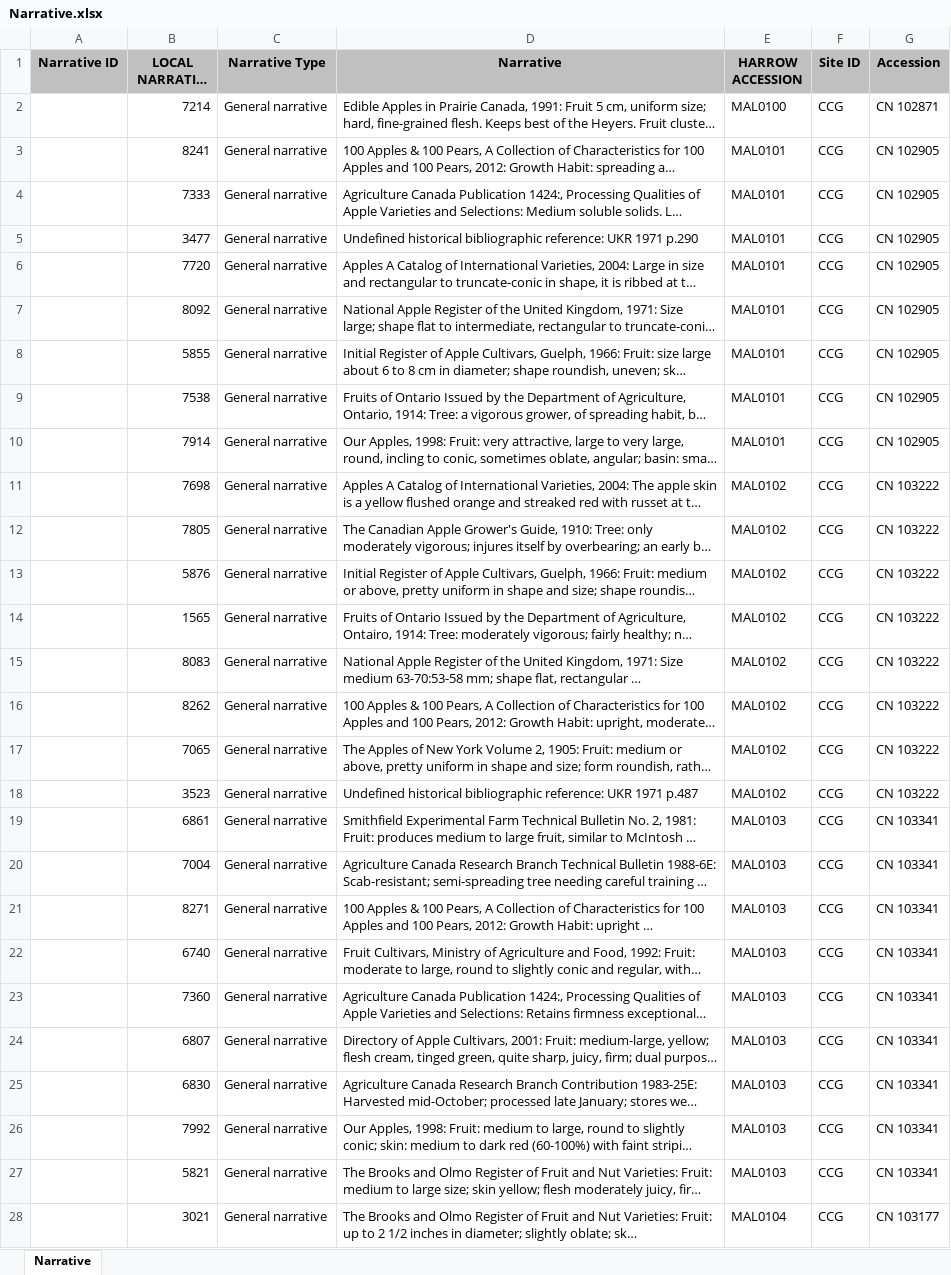
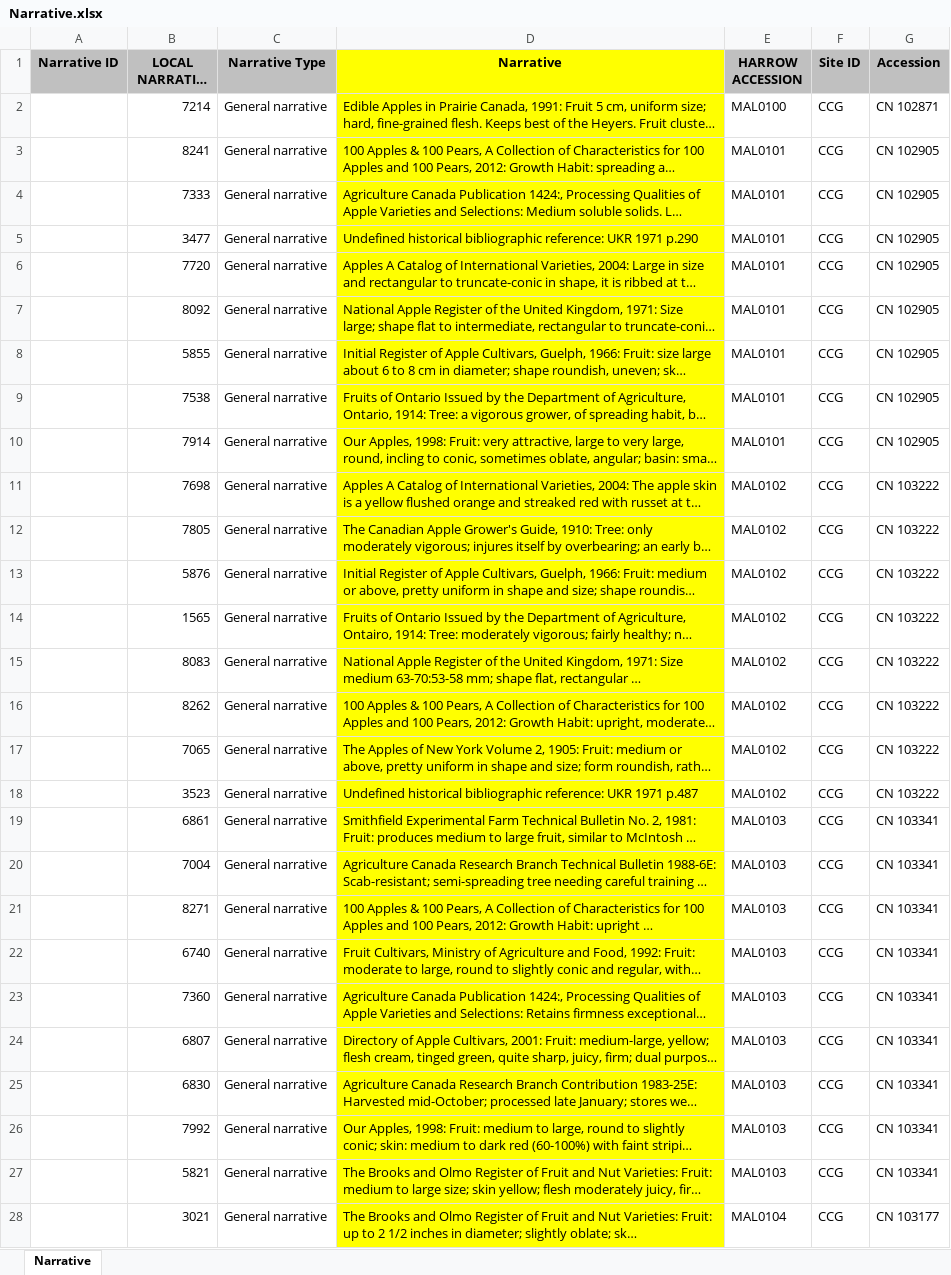
Before and after one commit to AaronSinn/AppleExplorer2.0, an Excel workbook: RawData/Narrative.xlsx, sheet Narrative, drawn as a sheet; only a part is shown; long unchanged cells end in …; values as stored, in another font and other column widths than the file's, no borders; the diff covers the shown part only; the diff names each change by its address in the sheet, - before the commit and + after, or states it on an @@ line.

```diff
--- a/RawData/Narrative.xlsx (sheet Narrative)
+++ b/RawData/Narrative.xlsx (sheet Narrative)
-D1 fill: #C0C0C0
+D1 fill: #FFFF00
-D2:D28 fill: none
+D2:D28 fill: #FFFF00
```
Also changed, not shown: cell formats elsewhere in this sheet, 1 other file.
